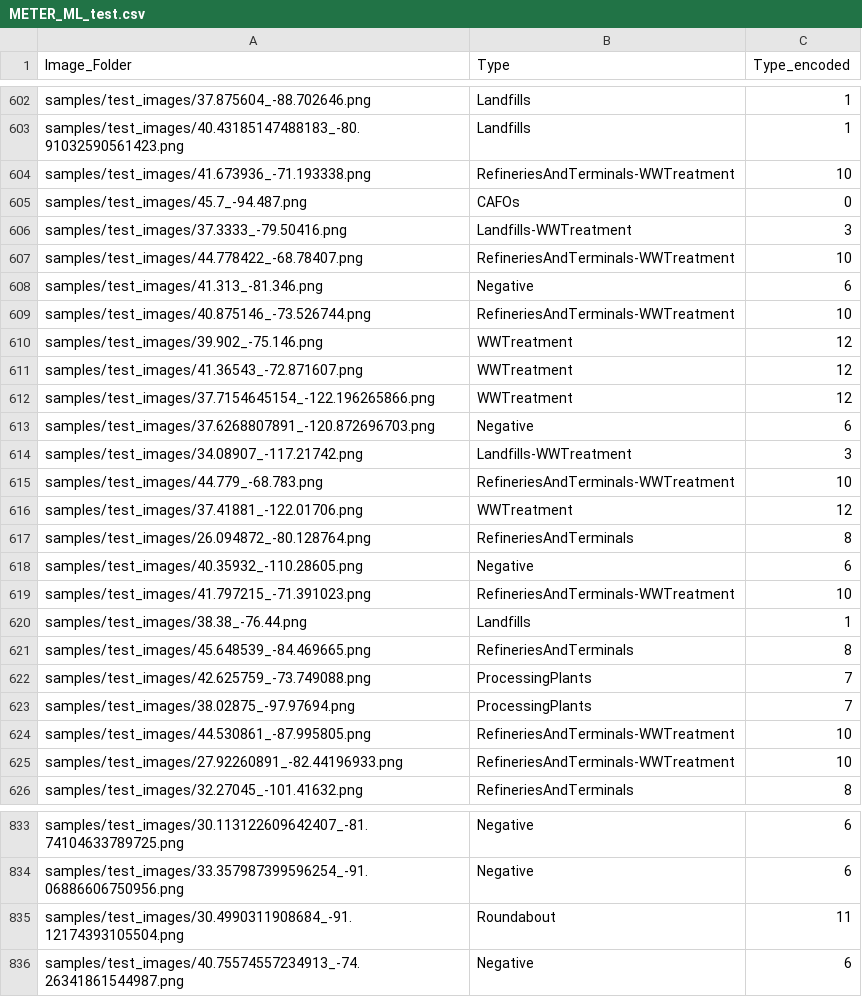
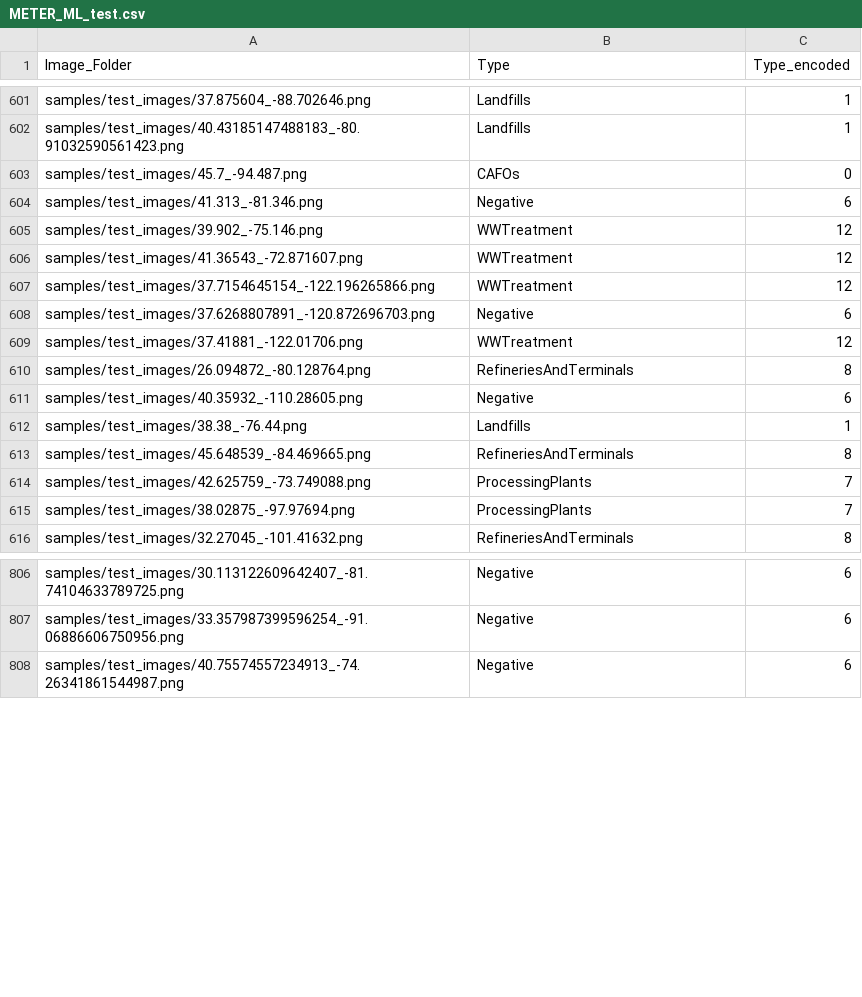
Before and after one commit to jonathantiedchen/machine_learning, a CSV file: ML_Final_Project/METERML/METER_ML_test.csv, drawn as a sheet; only a part is shown, gaps mark what is left out; the diff covers the shown part only; the diff names each change by its address in the sheet, - before the commit and + after, or states it on an @@ line.

```diff
--- a/ML_Final_Project/METERML/METER_ML_test.csv
+++ b/ML_Final_Project/METERML/METER_ML_test.csv
-row 604: samples/test_images/41.673936_-71.193338.png | RefineriesAndTerminals-WWTreatment | 10
-row 606: samples/test_images/37.3333_-79.50416.png | Landfills-WWTreatment | 3
-row 607: samples/test_images/44.778422_-68.78407.png | RefineriesAndTerminals-WWTreatment | 10
-row 609: samples/test_images/40.875146_-73.526744.png | RefineriesAndTerminals-WWTreatment | 10
-row 614: samples/test_images/34.08907_-117.21742.png | Landfills-WWTreatment | 3
-row 615: samples/test_images/44.779_-68.783.png | RefineriesAndTerminals-WWTreatment | 10
-row 619: samples/test_images/41.797215_-71.391023.png | RefineriesAndTerminals-WWTreatment | 10
-row 624: samples/test_images/44.530861_-87.995805.png | RefineriesAndTerminals-WWTreatment | 10
-row 625: samples/test_images/27.92260891_-82.44196933.png | RefineriesAndTerminals-WWTreatment | 10
-row 835: samples/test_images/30.4990311908684_-91.12174393105504.png | Roundabout | 11
```
Also changed, not shown: 18 removed rows elsewhere in this file.
